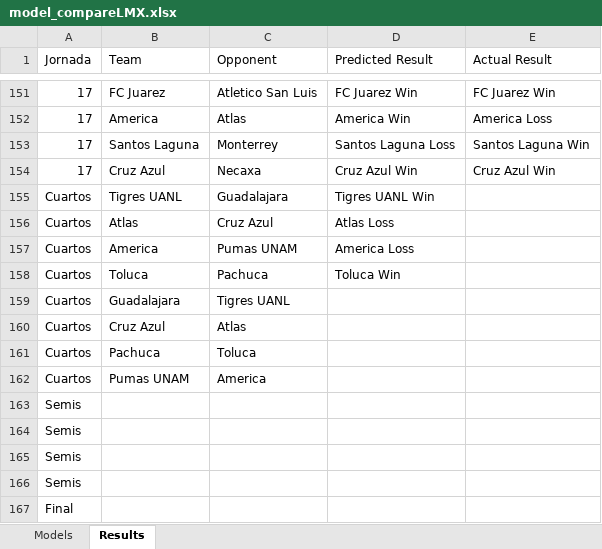
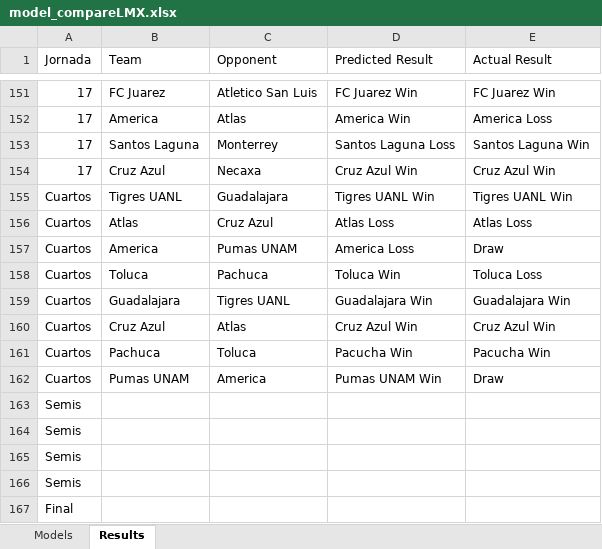
Before and after one commit to Lemaque14/Sports-Prediction-System, an Excel workbook: LigaMX/predictions/model_compareLMX.xlsx, sheet Results, drawn as a sheet; only a part is shown, gaps mark what is left out; values as stored, in another font and other column widths than the file's, no borders; the diff names each change by its address in the sheet, - before the commit and + after, or states it on an @@ line.

Commit message:
Updated results page for Liga MX

```diff
--- a/LigaMX/predictions/model_compareLMX.xlsx (sheet Results)
+++ b/LigaMX/predictions/model_compareLMX.xlsx (sheet Results)
-E155 (Actual Result): (empty)
+E155 (Actual Result): Tigres UANL Win
-E156 (Actual Result): (empty)
+E156 (Actual Result): Atlas Loss
-E157 (Actual Result): (empty)
+E157 (Actual Result): Draw
-E158 (Actual Result): (empty)
+E158 (Actual Result): Toluca Loss
-D159 (Predicted Result): (empty)
+D159 (Predicted Result): Guadalajara Win
-E159 (Actual Result): (empty)
+E159 (Actual Result): Guadalajara Win
-D160 (Predicted Result): (empty)
+D160 (Predicted Result): Cruz Azul Win
-E160 (Actual Result): (empty)
+E160 (Actual Result): Cruz Azul Win
-D161 (Predicted Result): (empty)
+D161 (Predicted Result): Pacucha Win
-E161 (Actual Result): (empty)
+E161 (Actual Result): Pacucha Win
-D162 (Predicted Result): (empty)
+D162 (Predicted Result): Pumas UNAM Win
-E162 (Actual Result): (empty)
+E162 (Actual Result): Draw
```
Also changed, not shown: 1 other file.
